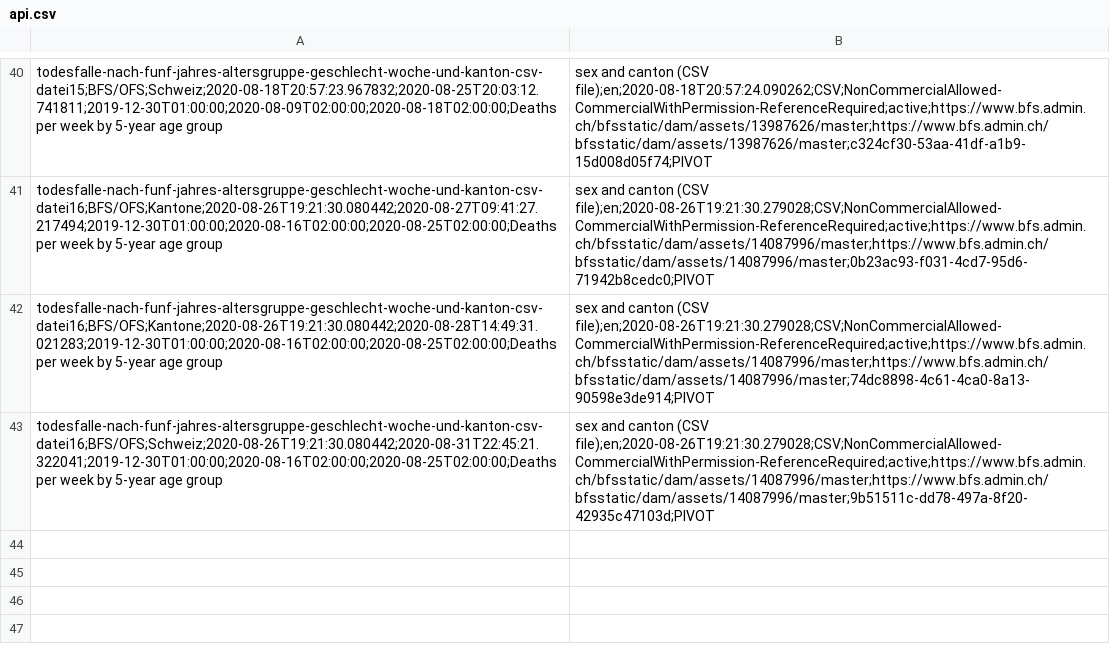
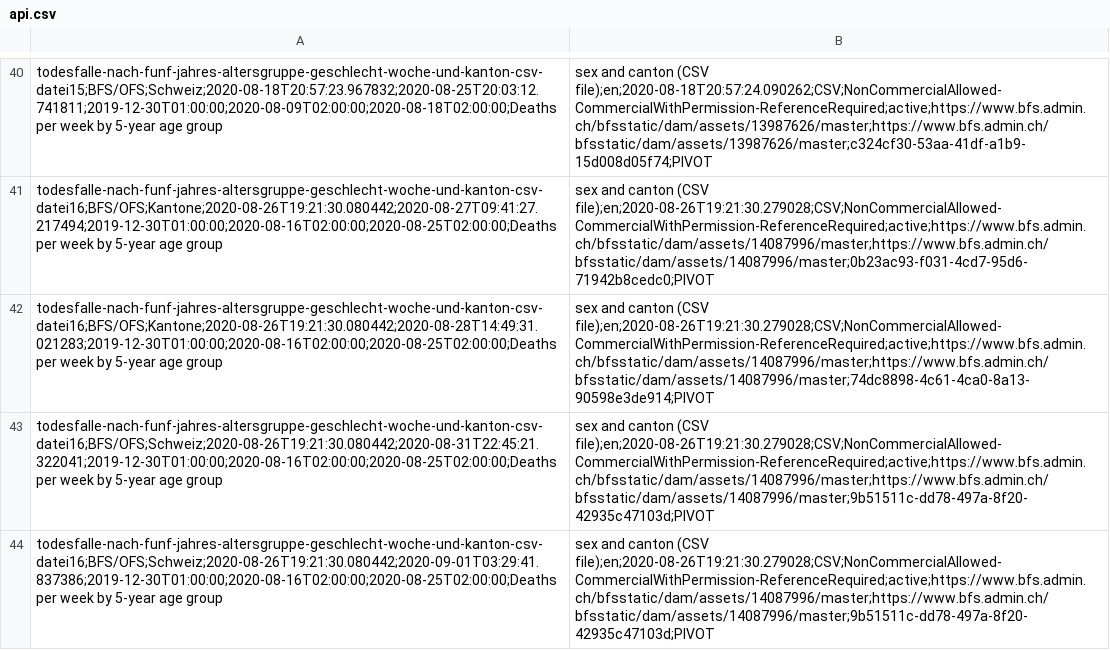
Before and after one commit to norman-ds/momo, a CSV file: data/api.csv, drawn as a sheet; only a part is shown, gaps mark what is left out.

```diff
--- a/data/api.csv
+++ b/data/api.csv
@@ -43 +43,2 @@ todesfalle-nach-funf-jahres-altersgruppe-geschlecht-woche-und-kanton-csv-datei16
 todesfalle-nach-funf-jahres-altersgruppe-geschlecht-woche-und-kanton-csv-datei16;BFS/OFS;Schweiz;2020-08-26T19:21:30.080442;2020-08-31T22:45:21.322041;2019-12-30T01:00:00;2020-08-16T02:00:00;2020-08-25T02:00:00;Deaths per week by 5-year age group, sex and canton (CSV file);en;2020-08-26T19:21:30.279028;CSV;NonCommercialAllowed-CommercialWithPermission-ReferenceRequired;active;https://www.bfs.admin.ch/bfsstatic/dam/assets/14087996/master;https://www.bfs.admin.ch/bfsstatic/dam/assets/14087996/master;9b51511c-dd78-497a-8f20-42935c47103d;PIVOT
+todesfalle-nach-funf-jahres-altersgruppe-geschlecht-woche-und-kanton-csv-datei16;BFS/OFS;Schweiz;2020-08-26T19:21:30.080442;2020-09-01T03:29:41.837386;2019-12-30T01:00:00;2020-08-16T02:00:00;2020-08-25T02:00:00;Deaths per week by 5-year age group, sex and canton (CSV file);en;2020-08-26T19:21:30.279028;CSV;NonCommercialAllowed-CommercialWithPermission-ReferenceRequired;active;https://www.bfs.admin.ch/bfsstatic/dam/assets/14087996/master;https://www.bfs.admin.ch/bfsstatic/dam/assets/14087996/master;9b51511c-dd78-497a-8f20-42935c47103d;PIVOT
```
Also changed, not shown: data/log.csv.
